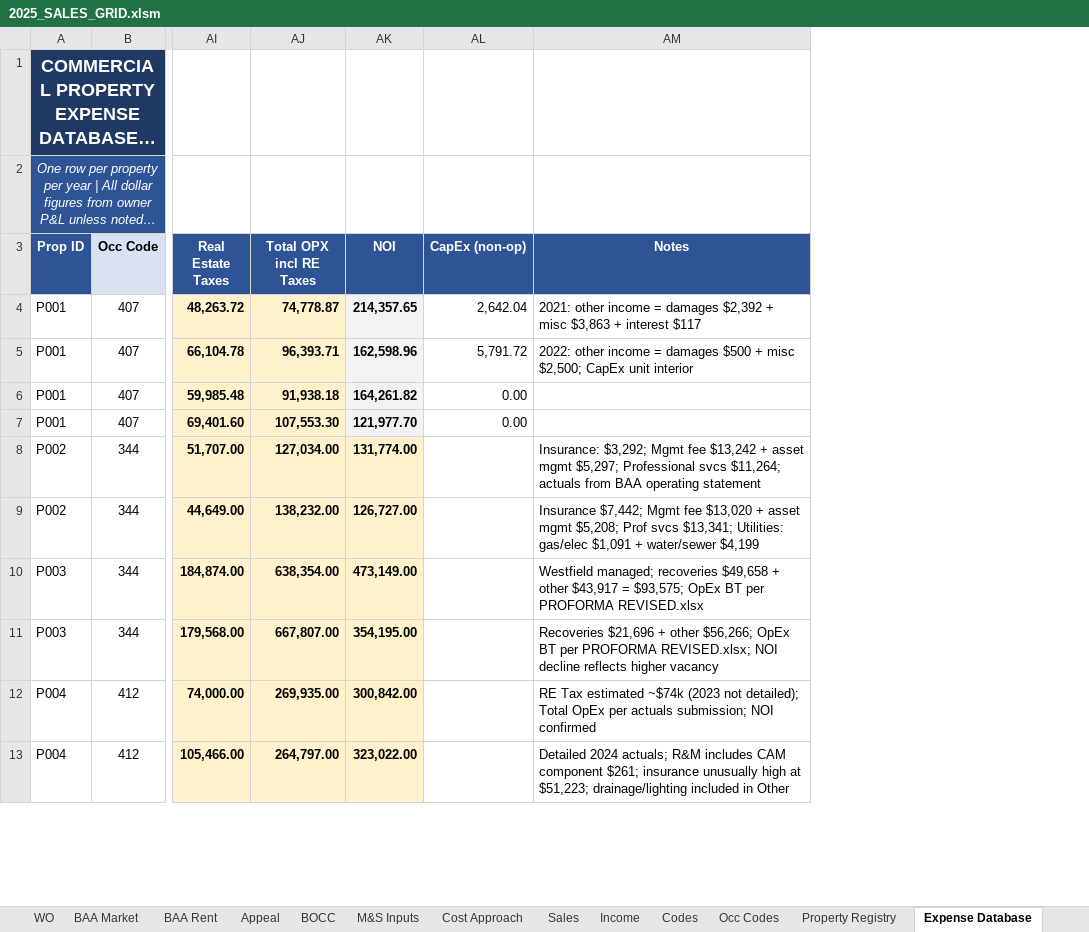
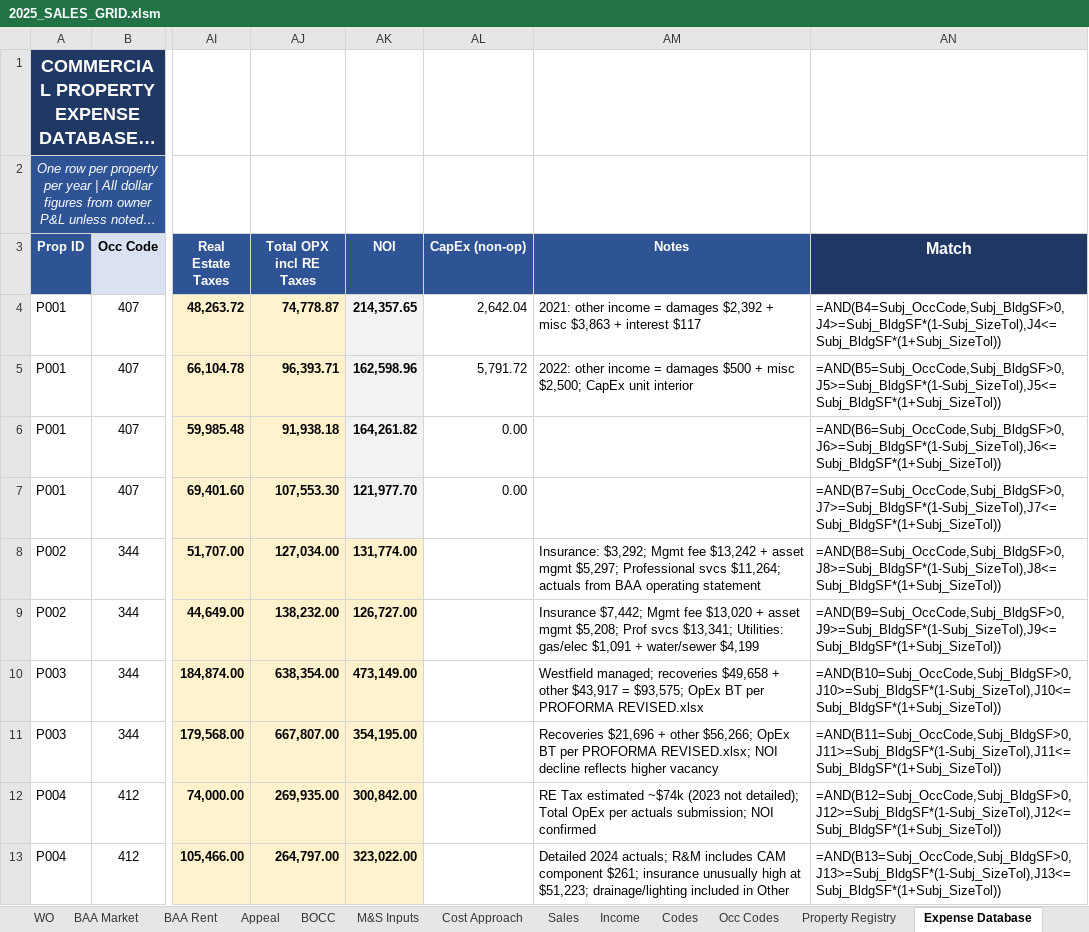
Before and after one commit to shaqnd/Workbook-Optimization-, an Excel workbook: 2025_SALES_GRID.xlsm, sheet Expense Database, drawn as a sheet; only a part is shown, gaps mark what is left out; long unchanged cells end in …; values as stored, in another font and other column widths than the file's, no borders; formulas without a stored value are shown as written; the diff names each change by its address in the sheet, - before the commit and + after, or states it on an @@ line.

```diff
--- a/2025_SALES_GRID.xlsm (sheet Expense Database)
+++ b/2025_SALES_GRID.xlsm (sheet Expense Database)
+column AN (Match), rows 4-13: =AND(B4=Subj_OccCode,Subj_BldgSF>0,J4>=Subj_BldgSF*(1-Subj_SizeTol),J4<=Subj_BldgSF*(1+Subj_SizeTol)) | =AND(B5=Subj_OccCode,Subj_BldgSF>0,J5>=Subj_BldgSF*(1-Subj_SizeTol),J5<=Subj_BldgSF*(1+Subj_SizeTol)) | =AND(B6=Subj_OccCode,Subj_BldgSF>0,J6>=Subj_BldgSF*(1-Subj_SizeTol),J6<=Subj_BldgSF*(1+Subj_SizeTol)) | =AND(B7=Subj_OccCode,Subj_BldgSF>0,J7>=Subj_BldgSF*(1-Subj_SizeTol),J7<=Subj_BldgSF*(1+Subj_SizeTol)) | =AND(B8=Subj_OccCode,Subj_BldgSF>0,J8>=Subj_BldgSF*(1-Subj_SizeTol),J8<=Subj_BldgSF*(1+Subj_SizeTol)) | =AND(B9=Subj_OccCode,Subj_BldgSF>0,J9>=Subj_BldgSF*(1-Subj_SizeTol),J9<=Subj_BldgSF*(1+Subj_SizeTol)) | =AND(B10=Subj_OccCode,Subj_BldgSF>0,J10>=Subj_BldgSF*(1-Subj_SizeTol),J10<=Subj_BldgSF*(1+Subj_SizeTol)) | =AND(B11=Subj_OccCode,Subj_BldgSF>0,J11>=Subj_BldgSF*(1-Subj_SizeTol),J11<=Subj_BldgSF*(1+Subj_SizeTol)) | =AND(B12=Subj_OccCode,Subj_BldgSF>0,J12>=Subj_BldgSF*(1-Subj_SizeTol),J12<=Subj_BldgSF*(1+Subj_SizeTol)) | =AND(B13=Subj_OccCode,Subj_BldgSF>0,J13>=Subj_BldgSF*(1-Subj_SizeTol),J13<=Subj_BldgSF*(1+Subj_SizeTol))
```
Also changed, not shown: sheet Sales, sheet WO, sheet M&S Inputs, sheet Cost Approach, other sheet tabs.
